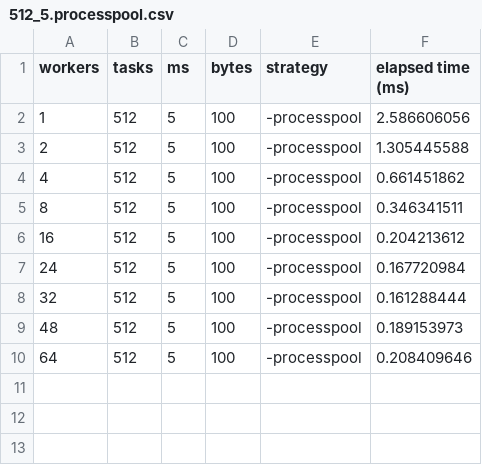
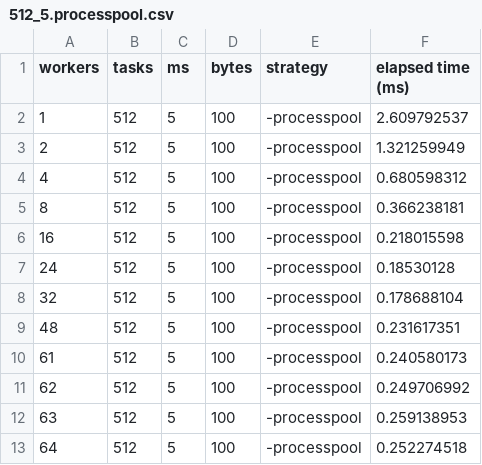
Before and after one commit to domferr/fastflow-python, a CSV file: benchmarks/512_5.processpool.csv, drawn as a sheet.

```diff
--- a/benchmarks/512_5.processpool.csv
+++ b/benchmarks/512_5.processpool.csv
@@ -1,10 +1,13 @@
 workers, tasks, ms, bytes, strategy, elapsed time (ms)
-1, 512, 5, 100, -processpool, 2.586606056
-2, 512, 5, 100, -processpool, 1.305445588
-4, 512, 5, 100, -processpool, 0.661451862
-8, 512, 5, 100, -processpool, 0.346341511
-16, 512, 5, 100, -processpool, 0.204213612
-24, 512, 5, 100, -processpool, 0.167720984
-32, 512, 5, 100, -processpool, 0.161288444
-48, 512, 5, 100, -processpool, 0.189153973
-64, 512, 5, 100, -processpool, 0.208409646
+1, 512, 5, 100, -processpool, 2.609792537
+2, 512, 5, 100, -processpool, 1.321259949
+4, 512, 5, 100, -processpool, 0.680598312
+8, 512, 5, 100, -processpool, 0.366238181
+16, 512, 5, 100, -processpool, 0.218015598
+24, 512, 5, 100, -processpool, 0.18530128
+32, 512, 5, 100, -processpool, 0.178688104
+48, 512, 5, 100, -processpool, 0.231617351
+61, 512, 5, 100, -processpool, 0.240580173
+62, 512, 5, 100, -processpool, 0.249706992
+63, 512, 5, 100, -processpool, 0.259138953
+64, 512, 5, 100, -processpool, 0.252274518
```
Also changed, not shown: benchmarks/512_1.processpool.csv, 15 other files.
